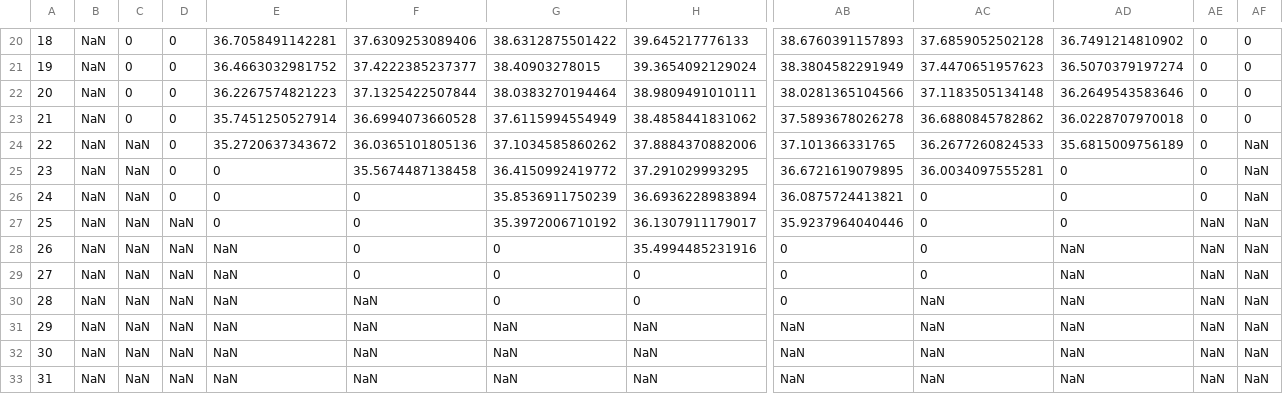
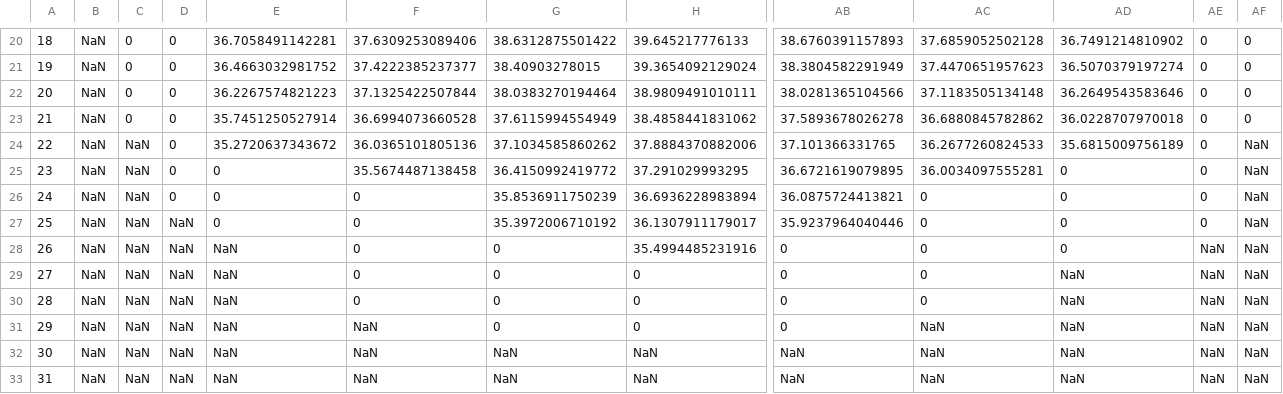
Before and after one commit to marcio-da-silva-arantes/data, a CSV file: Material.csv, drawn as a sheet; only a part is shown, gaps mark what is left out; removed rows and columns are numbered as before the commit, all else as after; rows hold the shown columns only; the diff names each change by its address in the sheet, - before the commit and + after, or states it on an @@ line.

Commit message:
Add files via upload

```diff
--- a/Material.csv
+++ b/Material.csv
-AE27: NaN
+AE27: 0
-AD28: NaN
+AD28: 0
-F30: NaN
+F30: 0
-AC30: NaN
+AC30: 0
+row 31: 29 | NaN | NaN | NaN | NaN | NaN | 0 | 0 | 0 | NaN | NaN | NaN | NaN
@@ column A renumbered in row 32 @@
-row 32: 30 | NaN | NaN | NaN | NaN | NaN | NaN | NaN | NaN | NaN | NaN | NaN | NaN
```
